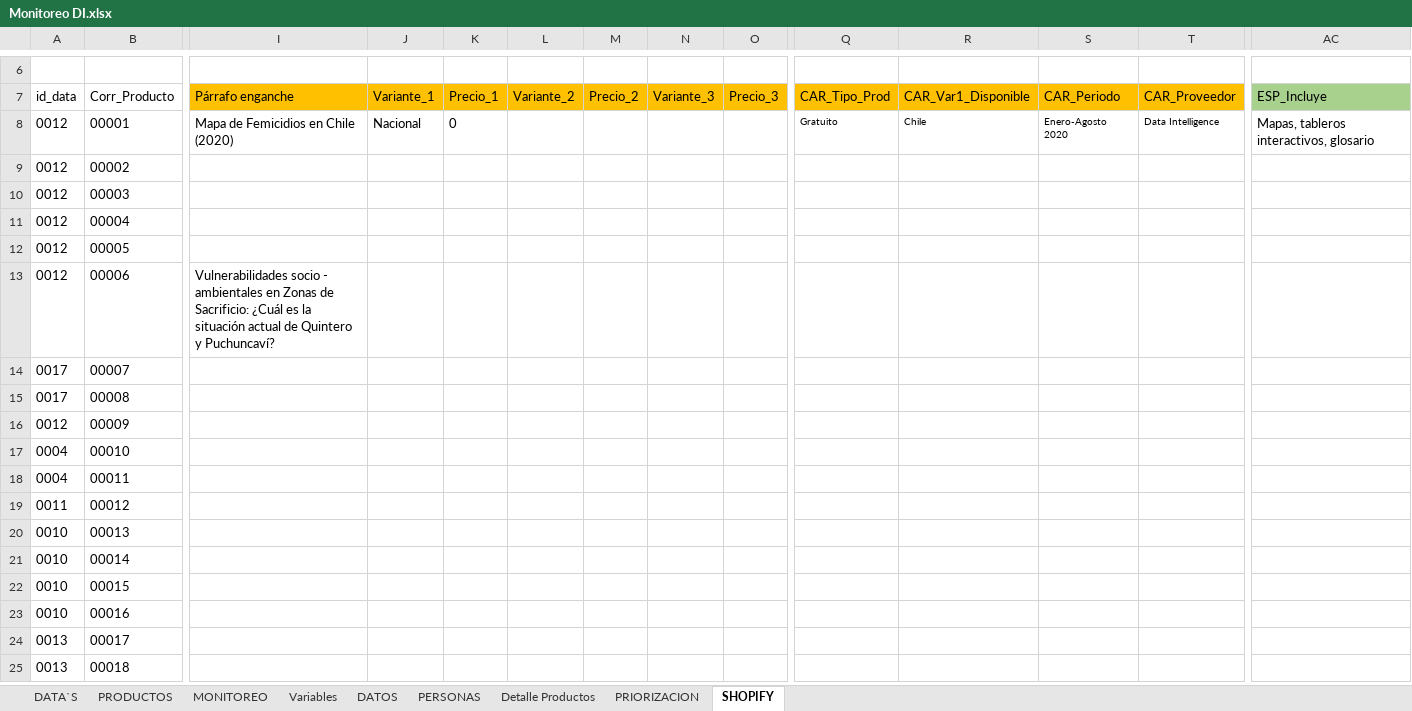
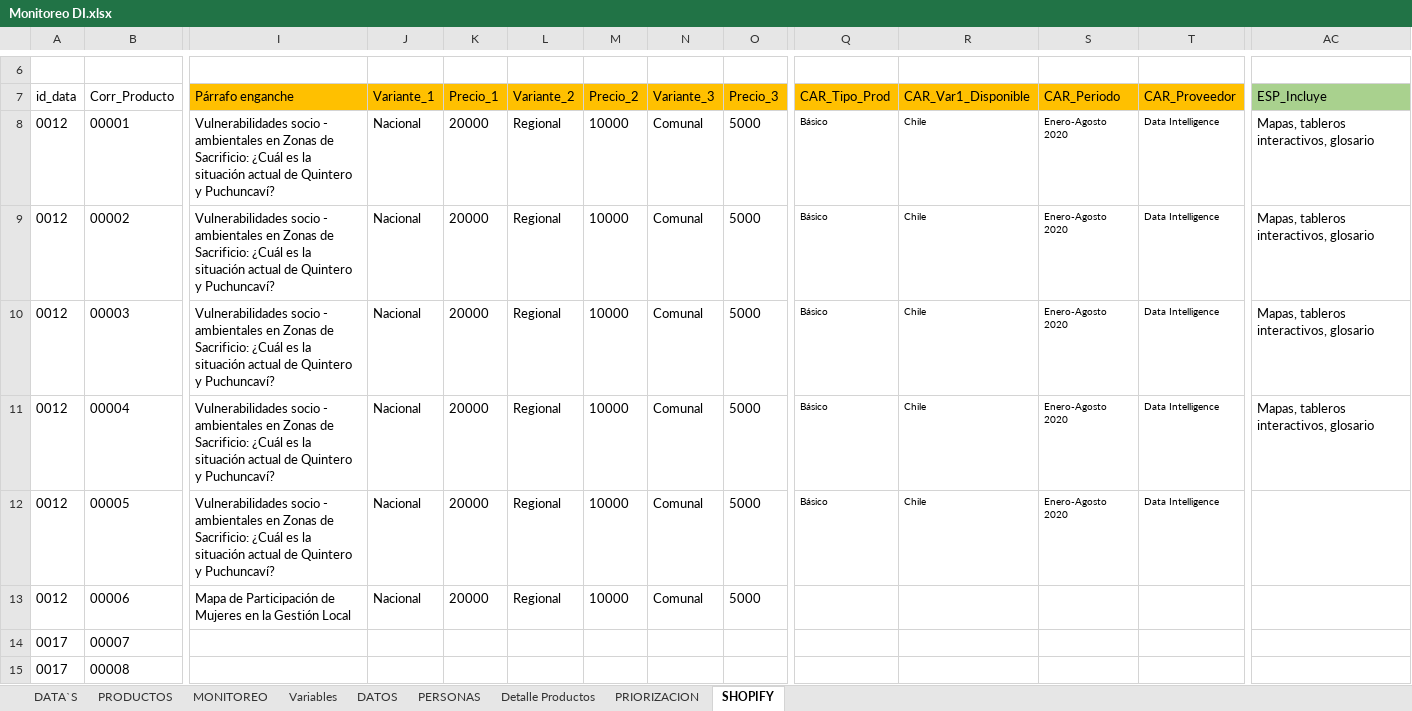
Before and after one commit to Sud-Austral/DI-Monitoreo, an Excel workbook: Monitoreo DI.xlsx, sheet SHOPIFY, drawn as a sheet; only a part is shown, gaps mark what is left out; the shorter side is filled out with more unchanged rows; values as stored, in another font and other column widths than the file's, no borders; charts and pictures and table styles not drawn; the diff covers the shown part only; the diff names each change by its address in the sheet, - before the commit and + after, or states it on an @@ line.

Commit message:
Update Monitoreo DI.xlsx

```diff
--- a/Monitoreo DI.xlsx (sheet SHOPIFY)
+++ b/Monitoreo DI.xlsx (sheet SHOPIFY)
-I8 (Párrafo enganche): Mapa de Femicidios en Chile (2020)
+I8 (Párrafo enganche): Vulnerabilidades socio - ambientales en Zonas de Sacrificio: ¿Cuál es la situación actual de Quintero y Puchuncaví?
-K8 (Precio_1): 0
+K8 (Precio_1): 20000
-L8:L13 (Variante_2): (empty)
+L8:L13 (Variante_2): Regional
-M8:M13 (Precio_2): (empty)
+M8:M13 (Precio_2): 10000
-N8:N13 (Variante_3): (empty)
+N8:N13 (Variante_3): Comunal
-O8:O13 (Precio_3): (empty)
+O8:O13 (Precio_3): 5000
-Q8 (CAR_Tipo_Prod): Gratuito
+Q8 (CAR_Tipo_Prod): Básico
-I9:I12 (Párrafo enganche): (empty)
+I9:I12 (Párrafo enganche): Vulnerabilidades socio - ambientales en Zonas de Sacrificio: ¿Cuál es la situación actual de Quintero y Puchuncaví?
-J9:J13 (Variante_1): (empty)
+J9:J13 (Variante_1): Nacional
-K9:K13 (Precio_1): (empty)
+K9:K13 (Precio_1): 20000
-Q9:Q12 (CAR_Tipo_Prod): (empty)
+Q9:Q12 (CAR_Tipo_Prod): Básico
-R9:R12 (CAR_Var1_Disponible): (empty)
+R9:R12 (CAR_Var1_Disponible): Chile
-S9:S12 (CAR_Periodo): (empty)
+S9:S12 (CAR_Periodo): Enero-Agosto 2020
-T9:T12 (CAR_Proveedor): (empty)
+T9:T12 (CAR_Proveedor): Data Intelligence
-AC9:AC11 (ESP_Incluye): (empty)
+AC9:AC11 (ESP_Incluye): Mapas, tableros interactivos, glosario
-I13 (Párrafo enganche): Vulnerabilidades socio - ambientales en Zonas de Sacrificio: ¿Cuál es la situación actual de Quintero y Puchuncaví?
+I13 (Párrafo enganche): Mapa de Participación de Mujeres en la Gestión Local
```
Also changed, not shown: 21 edited cells elsewhere in this sheet.
